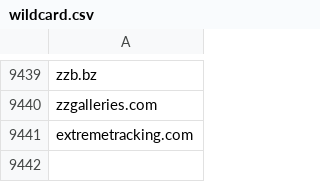
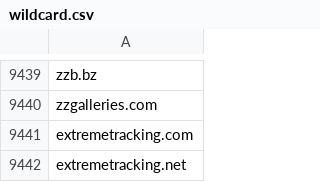
Before and after one commit to mypdns/matrix, a CSV file: source/tracking/wildcard.csv, drawn as a sheet; only a part is shown, gaps mark what is left out.

Commit message:
extremetracking.net
Fix https://github.com/mypdns/matrix/issues/126856

```diff
--- a/source/tracking/wildcard.csv
+++ b/source/tracking/wildcard.csv
@@ -9441 +9441,2 @@ zzgalleries.com
 extremetracking.com
+extremetracking.net
```
Also changed, not shown: source/tracking/wildcard.rpz-nsdname.csv.
